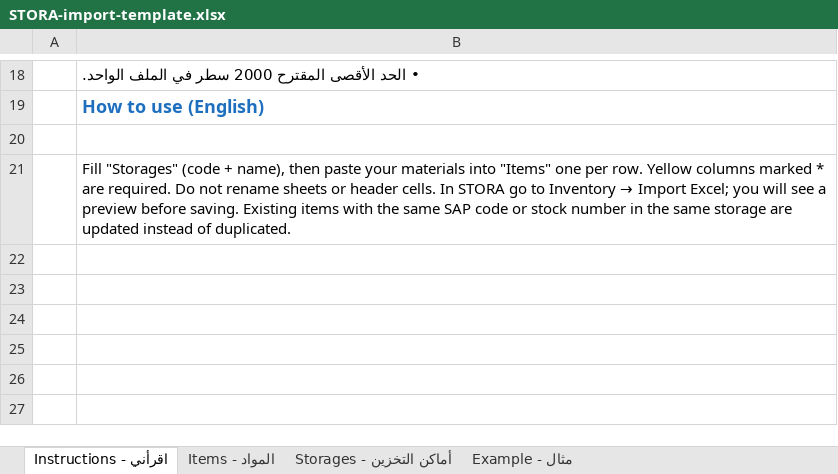
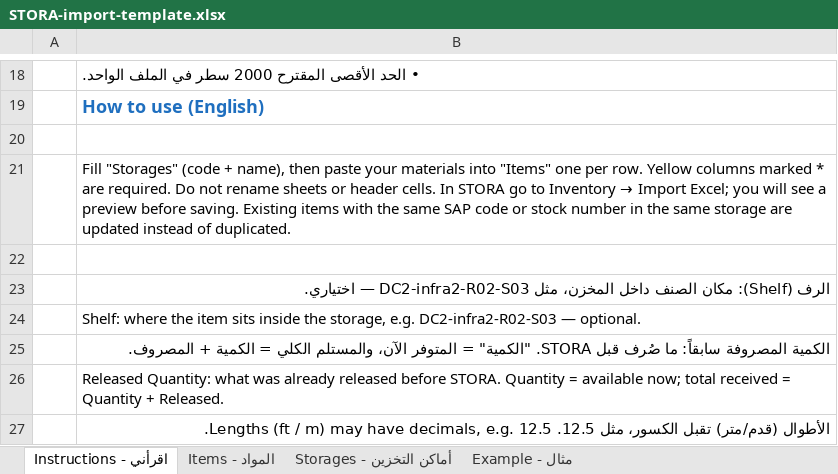
Before and after one commit to ENG-MD-HUB/Stora, an Excel workbook: templates/STORA-import-template.xlsx, sheet اقرأني - Instructions, drawn as a sheet; only a part is shown, gaps mark what is left out; values as stored, in another font and other column widths than the file's, no borders; the diff names each change by its address in the sheet, - before the commit and + after, or states it on an @@ line.

```diff
--- a/templates/STORA-import-template.xlsx (sheet اقرأني - Instructions)
+++ b/templates/STORA-import-template.xlsx (sheet اقرأني - Instructions)
+row 22: (empty)
+row 23:  | الرف (Shelf): مكان الصنف داخل المخزن، مثل DC2-infra2-R02-S03 — اختياري.
+row 24:  | Shelf: where the item sits inside the storage, e.g. DC2-infra2-R02-S03 — optional.
+row 25:  | الكمية المصروفة سابقاً: ما صُرف قبل STORA. "الكمية" = المتوفر الآن، والمستلم الكلي = الكمية + المصروف.
+row 26:  | Released Quantity: what was already released before STORA. Quantity = available now; total received = Quantity + Released.
+row 27:  | الأطوال (قدم/متر) تقبل الكسور، مثل 12.5. Lengths (ft / m) may have decimals, e.g. 12.5.
```
Also changed, not shown: sheet مثال - Example, sheet المواد - Items, 20 other files.
